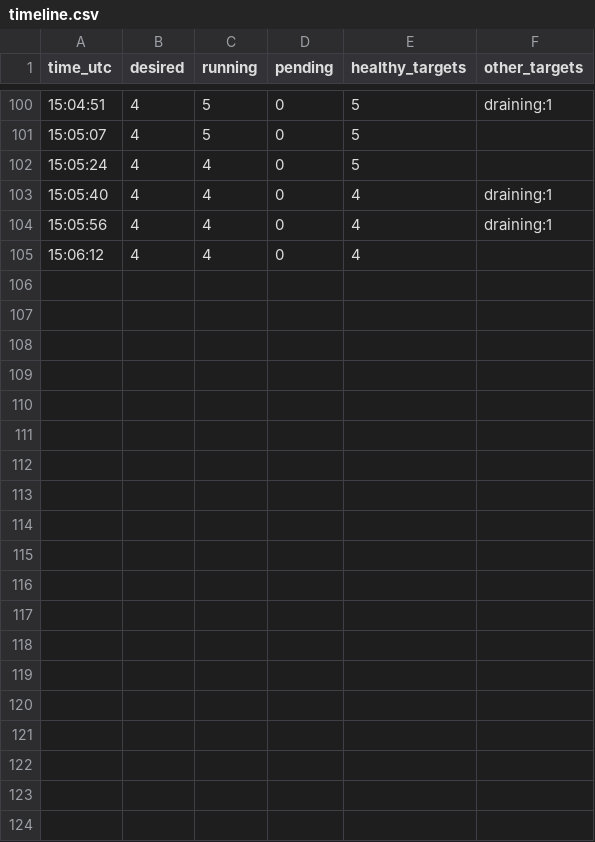
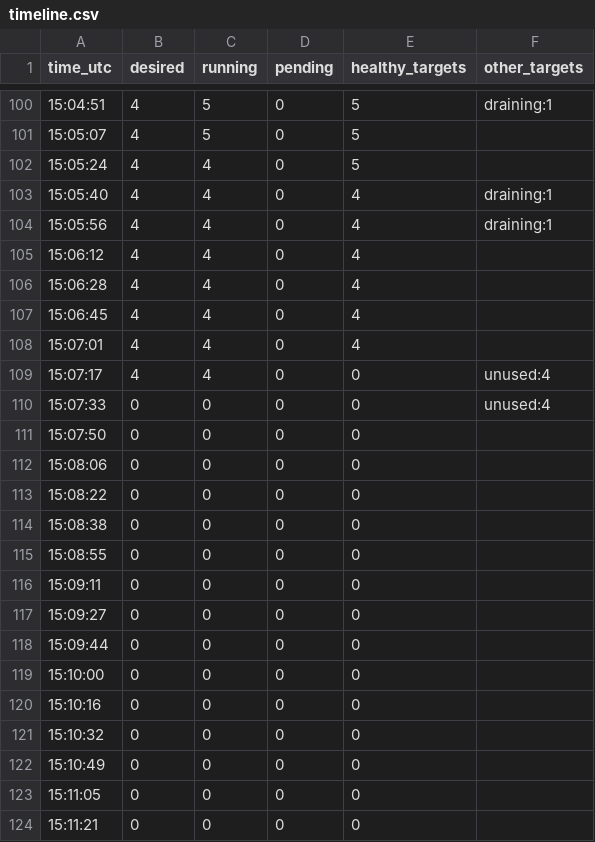
Before and after one commit to ameir-elouadi/CS6650_product_search, a CSV file: results/part3/data/timeline.csv, drawn as a sheet; only a part is shown, gaps mark what is left out; the diff covers the shown part only; the diff names each change by its address in the sheet, - before the commit and + after, or states it on an @@ line.

```diff
--- a/results/part3/data/timeline.csv
+++ b/results/part3/data/timeline.csv
+row 106: 15:06:28 | 4 | 4 | 0 | 4
+row 107: 15:06:45 | 4 | 4 | 0 | 4
+row 108: 15:07:01 | 4 | 4 | 0 | 4
+row 109: 15:07:17 | 4 | 4 | 0 | 0 | unused:4
+row 110: 15:07:33 | 0 | 0 | 0 | 0 | unused:4
+row 111: 15:07:50 | 0 | 0 | 0 | 0
+row 112: 15:08:06 | 0 | 0 | 0 | 0
+row 113: 15:08:22 | 0 | 0 | 0 | 0
+row 114: 15:08:38 | 0 | 0 | 0 | 0
+row 115: 15:08:55 | 0 | 0 | 0 | 0
+row 116: 15:09:11 | 0 | 0 | 0 | 0
+row 117: 15:09:27 | 0 | 0 | 0 | 0
+row 118: 15:09:44 | 0 | 0 | 0 | 0
+row 119: 15:10:00 | 0 | 0 | 0 | 0
+row 120: 15:10:16 | 0 | 0 | 0 | 0
+row 121: 15:10:32 | 0 | 0 | 0 | 0
+row 122: 15:10:49 | 0 | 0 | 0 | 0
+row 123: 15:11:05 | 0 | 0 | 0 | 0
+row 124: 15:11:21 | 0 | 0 | 0 | 0
```
Also changed, not shown: 11 added rows elsewhere in this file, 1 other file.
